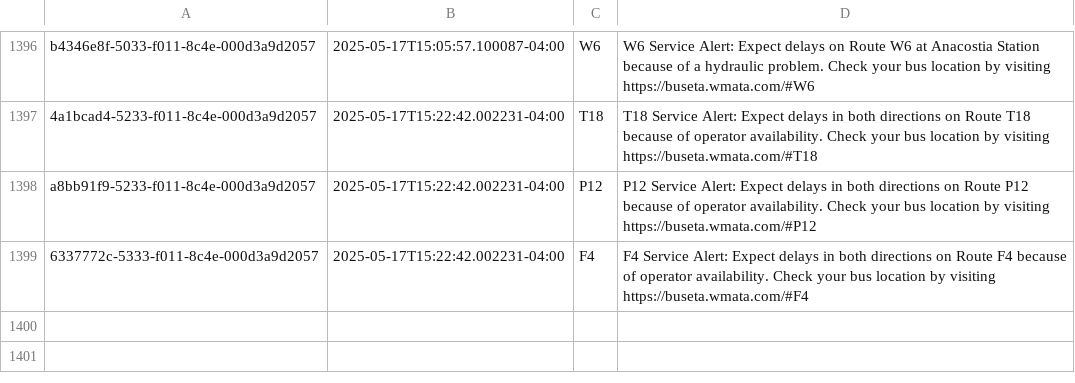
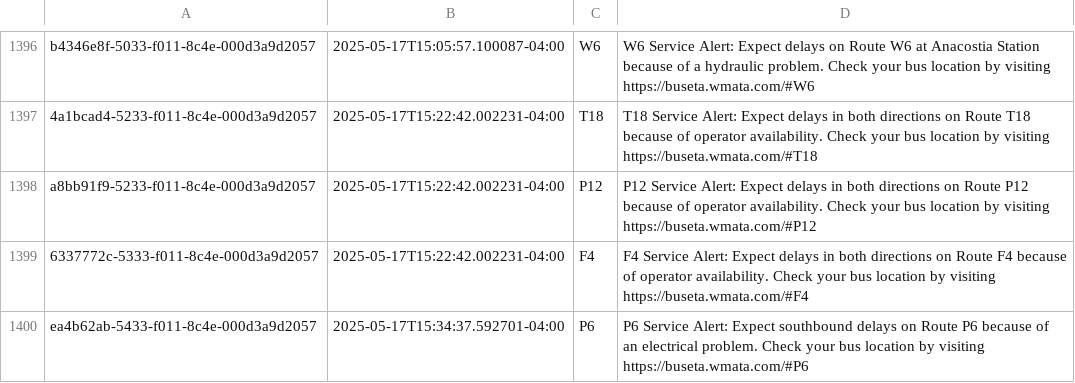
Before and after one commit to NewsAppsUMD/slack-bot-sandbox-kritisgh, a CSV file: alerts.csv, drawn as a sheet; only a part is shown, gaps mark what is left out; the diff names each change by its address in the sheet, - before the commit and + after, or states it on an @@ line.

```diff
--- a/alerts.csv
+++ b/alerts.csv
+row 1400: ea4b62ab-5433-f011-8c4e-000d3a9d2057 | 2025-05-17T15:34:37.592701-04:00 | P6 | P6 Service Alert: Expect southbound delays on Route P6 because of an electrical problem. Check your bus location by visiting https://buseta.wmata.com/#P6
```
